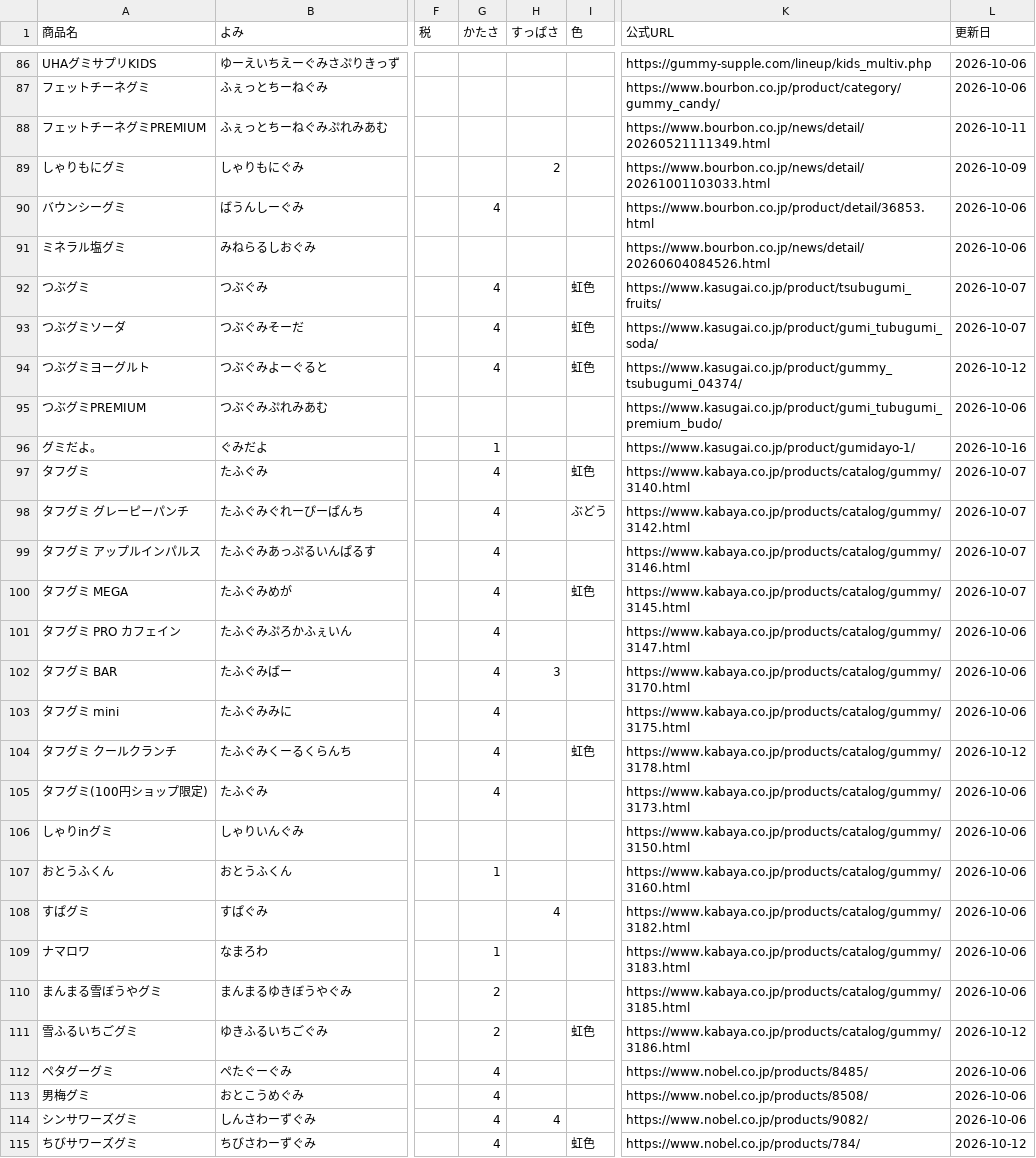
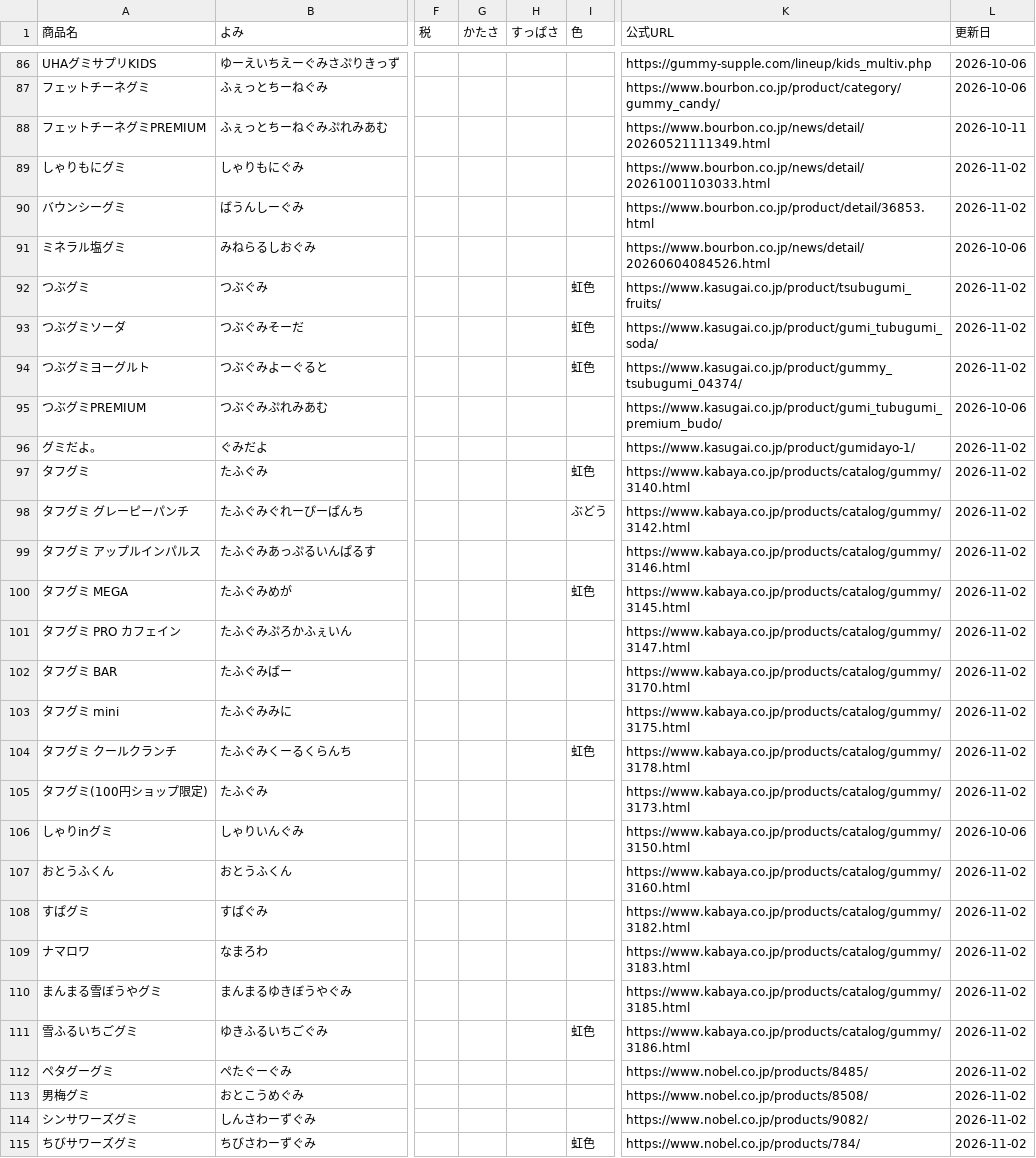
Before and after one commit to hatohat/gumilog, a CSV file: catalog.csv, drawn as a sheet; only a part is shown, gaps mark what is left out; the diff covers the shown part only; the diff names each change by its address in the sheet, - before the commit and + after, or states it on an @@ line.

```diff
--- a/catalog.csv
+++ b/catalog.csv
-H89 (すっぱさ): 2
+H89 (すっぱさ): (empty)
-L89 (更新日): 2026-10-09
+L89 (更新日): 2026-11-02
-G90 (かたさ): 4
+G90 (かたさ): (empty)
-L90 (更新日): 2026-10-06
+L90 (更新日): 2026-11-02
-G92:G94 (かたさ): 4
+G92:G94 (かたさ): (empty)
-L92:L93 (更新日): 2026-10-07
+L92:L93 (更新日): 2026-11-02
-L94 (更新日): 2026-10-12
+L94 (更新日): 2026-11-02
-G96 (かたさ): 1
+G96 (かたさ): (empty)
-L96 (更新日): 2026-10-16
+L96 (更新日): 2026-11-02
-G97:G105 (かたさ): 4
+G97:G105 (かたさ): (empty)
-L97:L100 (更新日): 2026-10-07
+L97:L100 (更新日): 2026-11-02
-L101:L103 (更新日): 2026-10-06
+L101:L103 (更新日): 2026-11-02
-H102 (すっぱさ): 3
+H102 (すっぱさ): (empty)
-L104 (更新日): 2026-10-12
+L104 (更新日): 2026-11-02
-L105 (更新日): 2026-10-06
+L105 (更新日): 2026-11-02
-G107 (かたさ): 1
+G107 (かたさ): (empty)
-L107:L110 (更新日): 2026-10-06
+L107:L110 (更新日): 2026-11-02
-H108 (すっぱさ): 4
+H108 (すっぱさ): (empty)
-G109 (かたさ): 1
+G109 (かたさ): (empty)
-G110:G111 (かたさ): 2
+G110:G111 (かたさ): (empty)
-L111 (更新日): 2026-10-12
+L111 (更新日): 2026-11-02
-G112:G115 (かたさ): 4
+G112:G115 (かたさ): (empty)
-L112:L114 (更新日): 2026-10-06
+L112:L114 (更新日): 2026-11-02
-H114 (すっぱさ): 4
+H114 (すっぱさ): (empty)
-L115 (更新日): 2026-10-12
+L115 (更新日): 2026-11-02
```
Also changed, not shown: 145 edited cells elsewhere in this file, 2 other files.
